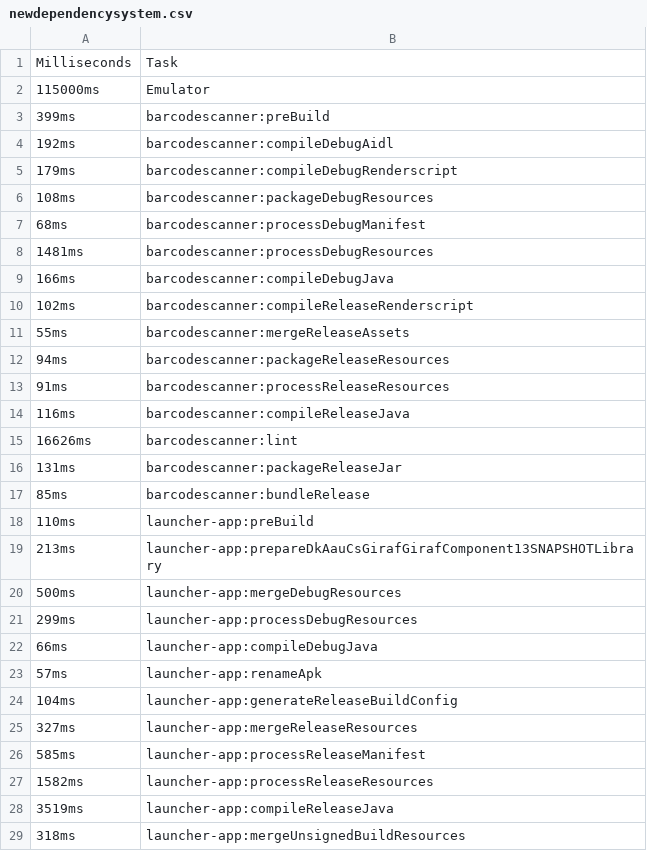
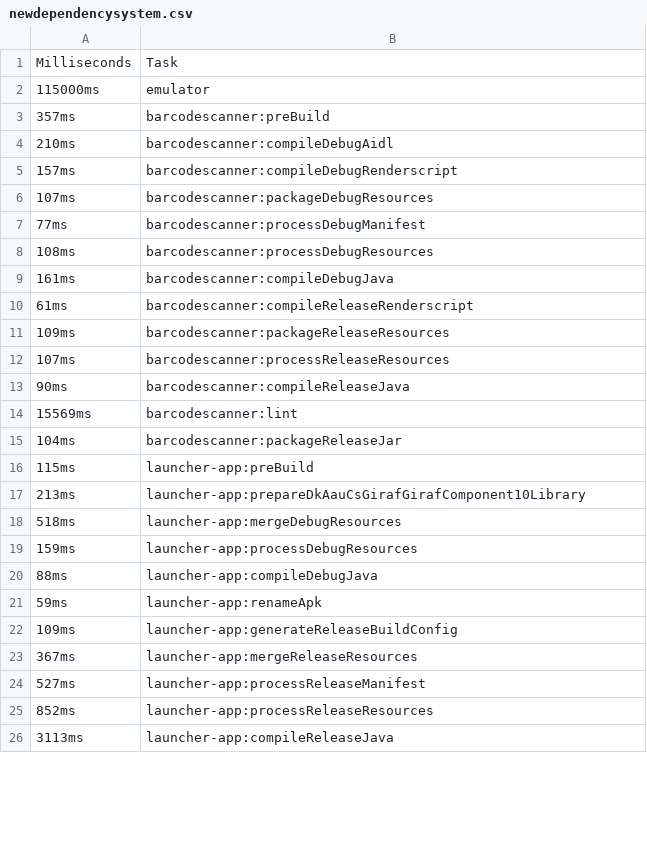
Before and after one commit to Spinkelben/P6, a CSV file: report/part_appendix/newdependencysystem.csv, drawn as a sheet; only a part is shown; the diff covers the shown part only.

```diff
--- a/report/part_appendix/newdependencysystem.csv
+++ b/report/part_appendix/newdependencysystem.csv
@@ -1,29 +1,26 @@
 Milliseconds;Task
-115000ms;Emulator
-399ms;barcodescanner:preBuild
-192ms;barcodescanner:compileDebugAidl
-179ms;barcodescanner:compileDebugRenderscript
-108ms;barcodescanner:packageDebugResources
-68ms;barcodescanner:processDebugManifest
-1481ms;barcodescanner:processDebugResources
-166ms;barcodescanner:compileDebugJava
-102ms;barcodescanner:compileReleaseRenderscript
-55ms;barcodescanner:mergeReleaseAssets
-94ms;barcodescanner:packageReleaseResources
-91ms;barcodescanner:processReleaseResources
-116ms;barcodescanner:compileReleaseJava
-16626ms;barcodescanner:lint
-131ms;barcodescanner:packageReleaseJar
-85ms;barcodescanner:bundleRelease
-110ms;launcher-app:preBuild
-213ms;launcher-app:prepareDkAauCsGirafGirafComponent13SNAPSHOTLibrary
-500ms;launcher-app:mergeDebugResources
-299ms;launcher-app:processDebugResources
-66ms;launcher-app:compileDebugJava
-57ms;launcher-app:renameApk
-104ms;launcher-app:generateReleaseBuildConfig
-327ms;launcher-app:mergeReleaseResources
-585ms;launcher-app:processReleaseManifest
-1582ms;launcher-app:processReleaseResources
-3519ms;launcher-app:compileReleaseJava
-318ms;launcher-app:mergeUnsignedBuildResources
+115000ms;emulator
+357ms;barcodescanner:preBuild
+210ms;barcodescanner:compileDebugAidl
+157ms;barcodescanner:compileDebugRenderscript
+107ms;barcodescanner:packageDebugResources
+77ms;barcodescanner:processDebugManifest
+108ms;barcodescanner:processDebugResources
+161ms;barcodescanner:compileDebugJava
+61ms;barcodescanner:compileReleaseRenderscript
+109ms;barcodescanner:packageReleaseResources
+107ms;barcodescanner:processReleaseResources
+90ms;barcodescanner:compileReleaseJava
+15569ms;barcodescanner:lint
+104ms;barcodescanner:packageReleaseJar
+115ms;launcher-app:preBuild
+213ms;launcher-app:prepareDkAauCsGirafGirafComponent10Library
+518ms;launcher-app:mergeDebugResources
+159ms;launcher-app:processDebugResources
+88ms;launcher-app:compileDebugJava
+59ms;launcher-app:renameApk
+109ms;launcher-app:generateReleaseBuildConfig
+367ms;launcher-app:mergeReleaseResources
+527ms;launcher-app:processReleaseManifest
+852ms;launcher-app:processReleaseResources
+3113ms;launcher-app:compileReleaseJava
```
Also changed, not shown: 7 added rows, 14 removed rows and 19 edited cells elsewhere in this file, report/part_appendix/newdependencysystem_fulltargets.csv, 3 other files.
